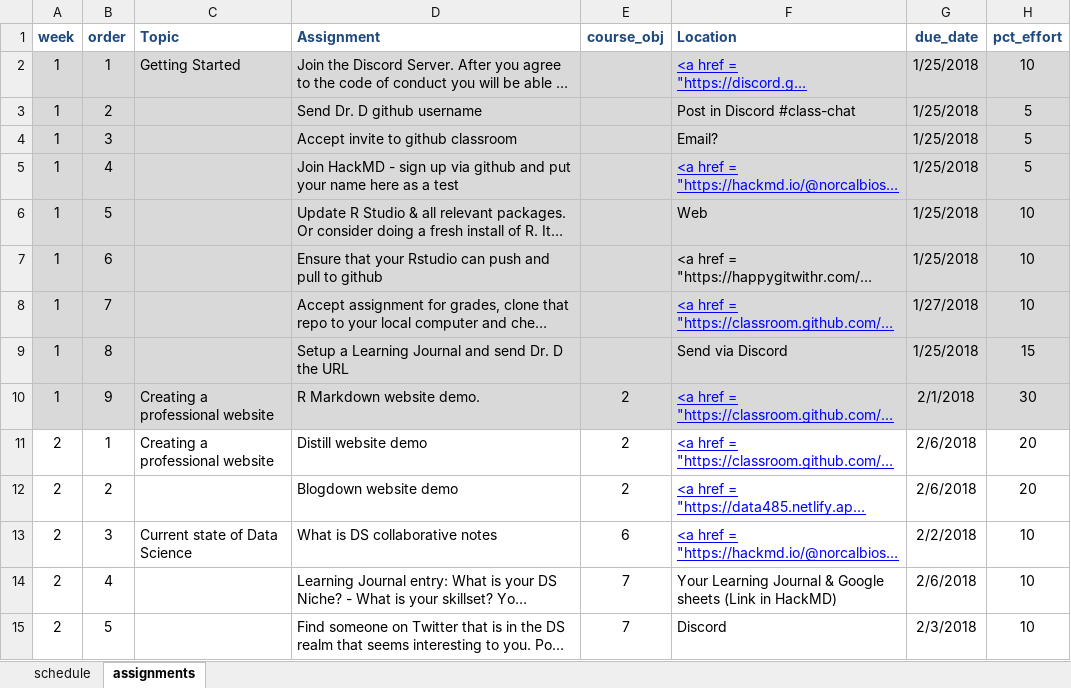
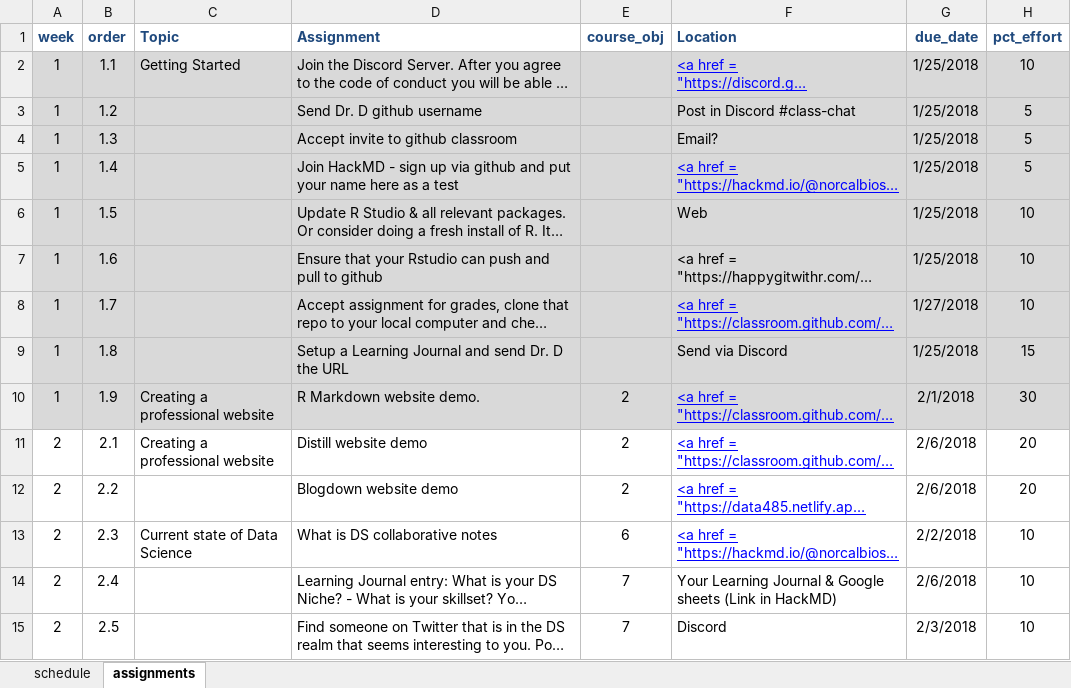
Before and after one commit to norcalbiostat/ADS, an Excel workbook: schedule_485.xlsx, sheet assignments, drawn as a sheet; only a part is shown; long unchanged cells end in …; values as stored, in another font and other column widths than the file's, no borders; conditional formats not drawn; the diff covers the shown part only; the diff names each change by its address in the sheet, - before the commit and + after, or states it on an @@ line.

```diff
--- a/schedule_485.xlsx (sheet assignments)
+++ b/schedule_485.xlsx (sheet assignments)
-B2 (order): 1
+B2 (order): 1.1
-B3 (order): 2
+B3 (order): 1.2
-B4 (order): 3
+B4 (order): 1.3
-B5 (order): 4
+B5 (order): 1.4
-B6 (order): 5
+B6 (order): 1.5
-B7 (order): 6
+B7 (order): 1.6
-B8 (order): 7
+B8 (order): 1.7
-B9 (order): 8
+B9 (order): 1.8
-B10 (order): 9
+B10 (order): 1.9
-B11 (order): 1
+B11 (order): 2.1
-B12 (order): 2
+B12 (order): 2.2
-B13 (order): 3
+B13 (order): 2.3
-B14 (order): 4
+B14 (order): 2.4
-B15 (order): 5
+B15 (order): 2.5
```
Also changed, not shown: 10 added rows, 8 removed rows, 63 edited cells and cell formats elsewhere in this sheet, sheet schedule, 2 other files.
